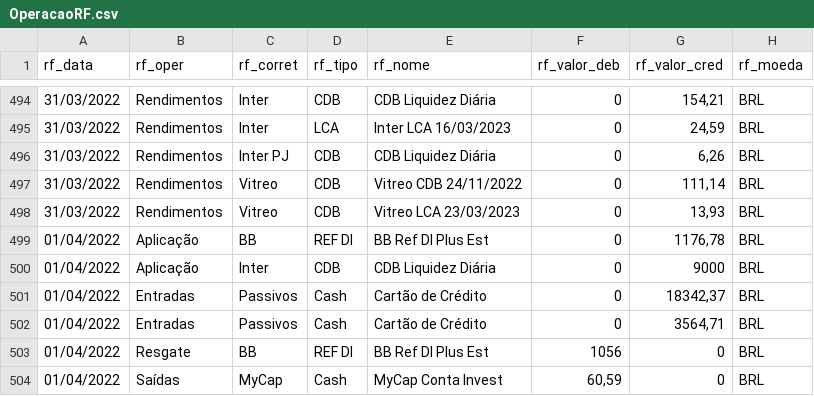
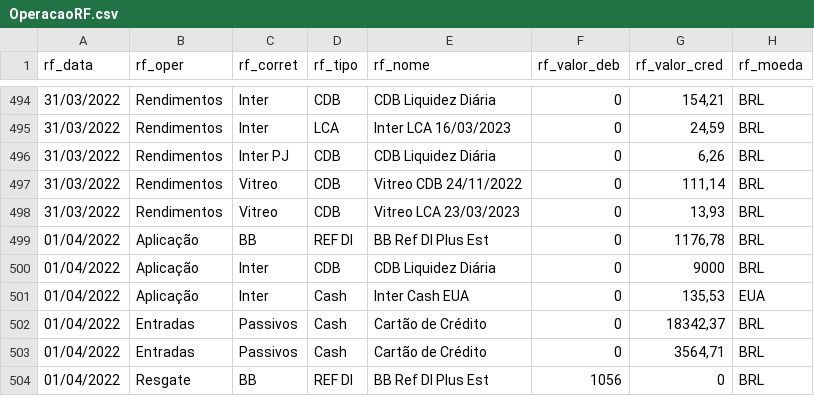
Before and after one commit to renatosts/sql_test, a CSV file: CSV/OperacaoRF.csv, drawn as a sheet; only a part is shown, gaps mark what is left out; the shorter side is filled out with more unchanged rows.

```diff
--- a/CSV/OperacaoRF.csv
+++ b/CSV/OperacaoRF.csv
@@ -500,2 +500,3 @@ rf_data;rf_oper;rf_corret;rf_tipo;rf_nome;rf_valor_deb;rf_valor_cred;rf_moeda
 01/04/2022;Aplicação;Inter;CDB;CDB Liquidez Diária;0;9000;BRL
+01/04/2022;Aplicação;Inter;Cash;Inter Cash EUA;0;135,53;EUA
 01/04/2022;Entradas;Passivos;Cash;Cartão de Crédito;0;18342,37;BRL
```
Also changed, not shown: CSV/OperacaoAcao.csv.
